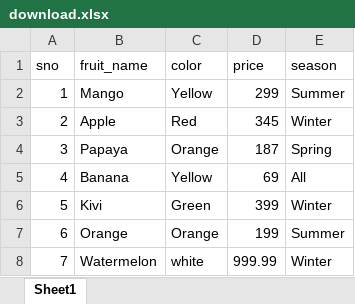
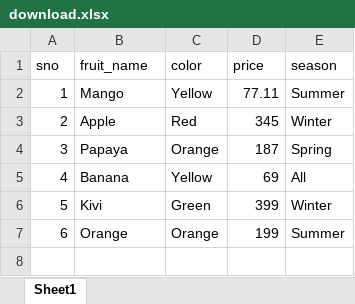
Before and after one commit to MiaMTest/playwright-js-practice, an Excel workbook: data/download.xlsx, sheet Sheet1, drawn as a sheet; values as stored, in another font and other column widths than the file's, no borders; the diff names each change by its address in the sheet, - before the commit and + after, or states it on an @@ line.

```diff
--- a/data/download.xlsx (sheet Sheet1)
+++ b/data/download.xlsx (sheet Sheet1)
-D2 (price): 299
+D2 (price): 77.11
-row 8: 7 | Watermelon | white | 999.99 | Winter
```
Also changed, not shown: 4 other files.
